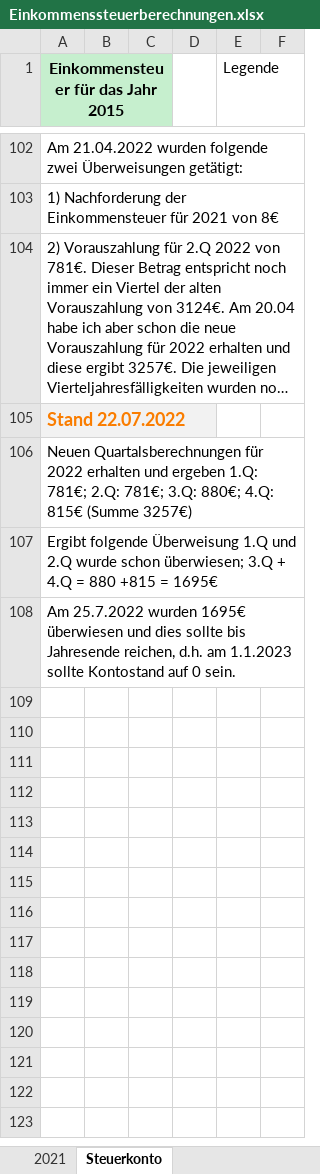
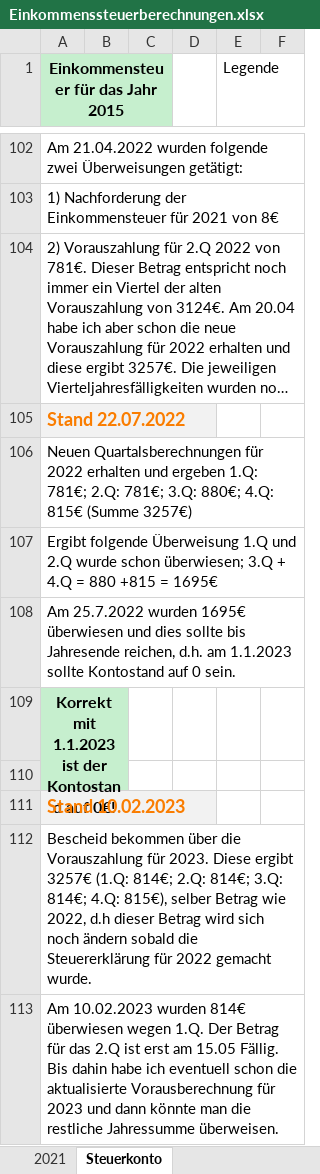
Before and after one commit to nalbandian/Finance, an Excel workbook: Einkommenssteuerberechnungen.xlsx, sheet Steuerkonto, drawn as a sheet; only a part is shown, gaps mark what is left out; long unchanged cells end in …; values as stored, in another font and other column widths than the file's, no borders; the diff names each change by its address in the sheet, - before the commit and + after, or states it on an @@ line.

Commit message:
Einkommensteuer fuer 1.Q

```diff
--- a/Einkommenssteuerberechnungen.xlsx (sheet Steuerkonto)
+++ b/Einkommenssteuerberechnungen.xlsx (sheet Steuerkonto)
+row 109: Korrekt mit 1.1.2023 ist der Kontostand auf 0€!
+row 110: (empty)
+row 111: Stand 10.02.2023
+row 112: Bescheid bekommen über die Vorauszahlung für 2023. Diese ergibt 3257€ (1.Q: 814€; 2.Q: 814€; 3.Q: 814€; 4.Q: 815€), selber Betrag wie 2022, d.h dieser Betrag wird sich noch ändern sobald die Steuererklärung für 2022 gemacht wurde.
+row 113: Am 10.02.2023 wurden 814€ überwiesen wegen 1.Q. Der Betrag für das 2.Q ist erst am 15.05 Fällig. Bis dahin habe ich eventuell schon die aktualisierte Vorausberechnung für 2023 und dann könnte man die restliche Jahressumme überweisen.
```
Also changed, not shown: Kostenaufstellung.xlsm.
